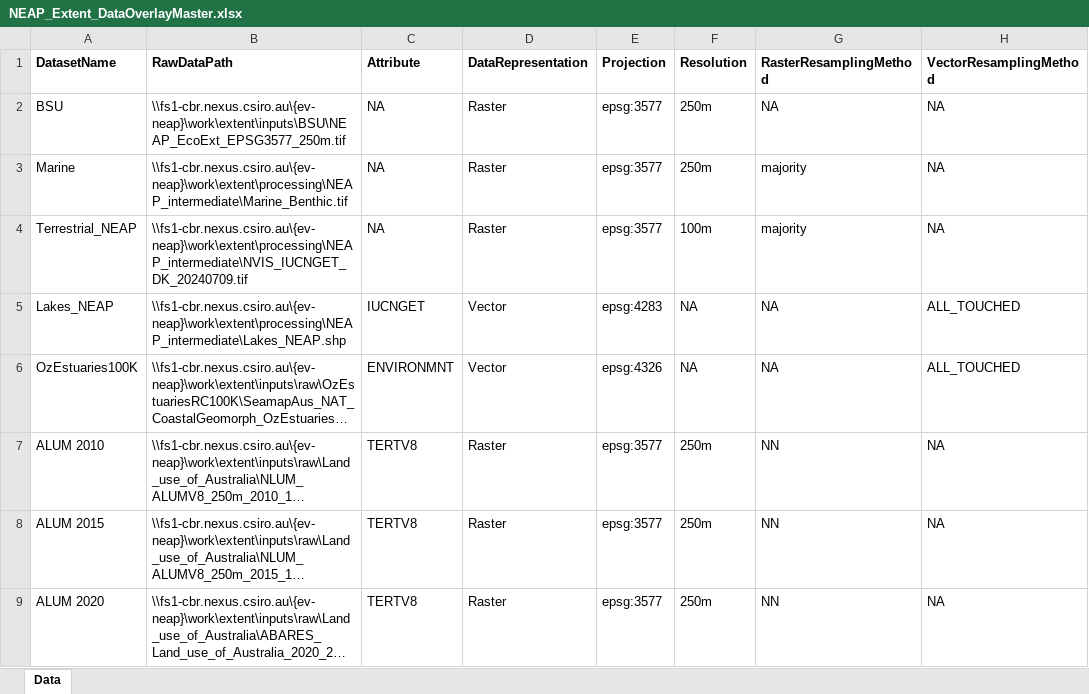
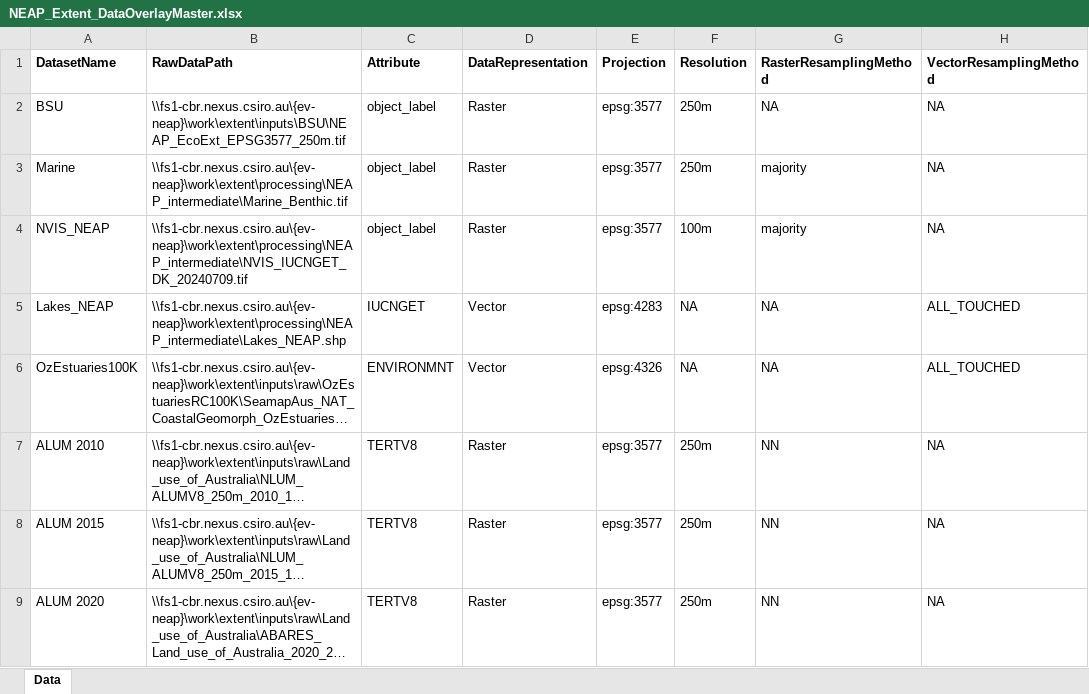
Before and after one commit to CSIRO-enviro-informatics/ecosystem-typology, an Excel workbook: NEAP_Extent_DataOverlayMaster.xlsx, sheet Data, drawn as a sheet; only a part is shown; long unchanged cells end in …; values as stored, in another font and other column widths than the file's, no borders; the diff names each change by its address in the sheet, - before the commit and + after, or states it on an @@ line.

Commit message:
update object_labels in workflow file

```diff
--- a/NEAP_Extent_DataOverlayMaster.xlsx (sheet Data)
+++ b/NEAP_Extent_DataOverlayMaster.xlsx (sheet Data)
-C2:C4 (Attribute): NA
+C2:C4 (Attribute): object_label
-A4 (DatasetName): Terrestrial_NEAP
+A4 (DatasetName): NVIS_NEAP
```
